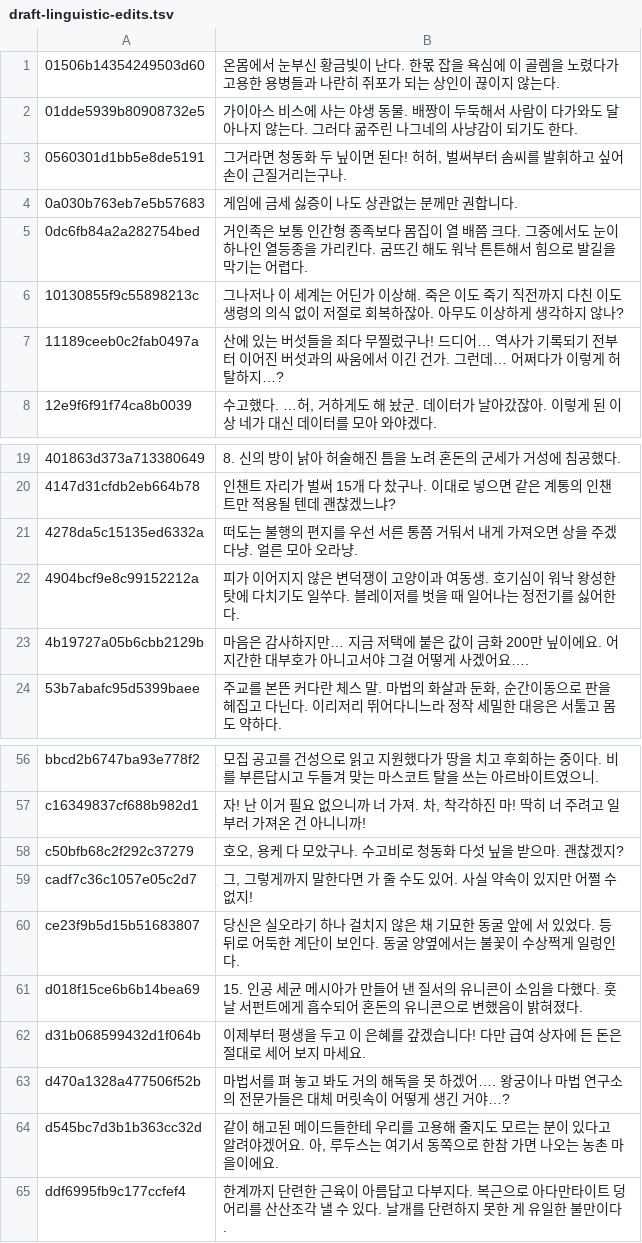
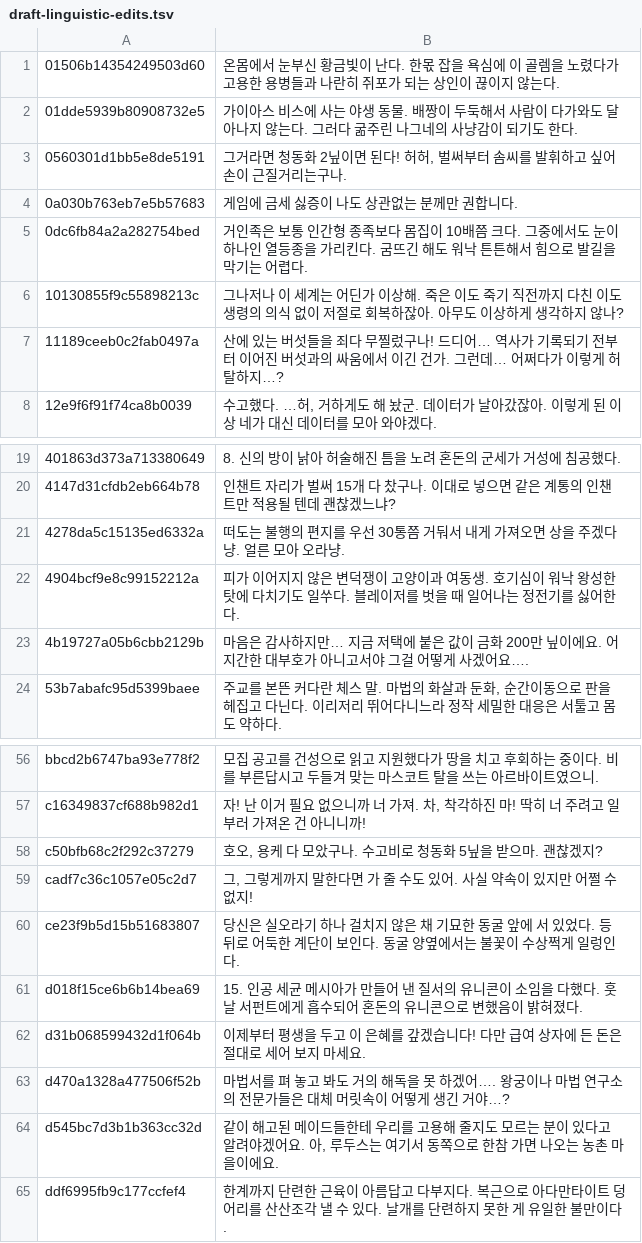
Before and after one commit to shlifedev/ElonaPlusMacPort, a TSV file: localization/ko-KR/draft-linguistic-edits.tsv, drawn as a sheet; only a part is shown, gaps mark what is left out.

Commit message:
Retain source digits in reviewed Korean lines

```diff
--- a/localization/ko-KR/draft-linguistic-edits.tsv
+++ b/localization/ko-KR/draft-linguistic-edits.tsv
@@ -2,5 +2,5 @@
 01dde5939b80908732e5	가이아스 비스에 사는 야생 동물. 배짱이 두둑해서 사람이 다가와도 달아나지 않는다. 그러다 굶주린 나그네의 사냥감이 되기도 한다.
-0560301d1bb5e8de5191	그거라면 청동화 두 닢이면 된다! 허허, 벌써부터 솜씨를 발휘하고 싶어 손이 근질거리는구나.
+0560301d1bb5e8de5191	그거라면 청동화 2닢이면 된다! 허허, 벌써부터 솜씨를 발휘하고 싶어 손이 근질거리는구나.
 0a030b763eb7e5b57683	게임에 금세 싫증이 나도 상관없는 분께만 권합니다.
-0dc6fb84a2a282754bed	거인족은 보통 인간형 종족보다 몸집이 열 배쯤 크다. 그중에서도 눈이 하나인 열등종을 가리킨다. 굼뜨긴 해도 워낙 튼튼해서 힘으로 발길을 막기는 어렵다.
+0dc6fb84a2a282754bed	거인족은 보통 인간형 종족보다 몸집이 10배쯤 크다. 그중에서도 눈이 하나인 열등종을 가리킨다. 굼뜨긴 해도 워낙 튼튼해서 힘으로 발길을 막기는 어렵다.
 10130855f9c55898213c	그나저나 이 세계는 어딘가 이상해. 죽은 이도 죽기 직전까지 다친 이도 생령의 의식 없이 저절로 회복하잖아. 아무도 이상하게 생각하지 않나?
@@ -20,3 +20,3 @@
 4147d31cfdb2eb664b78	인챈트 자리가 벌써 15개 다 찼구나. 이대로 넣으면 같은 계통의 인챈트만 적용될 텐데 괜찮겠느냐?
-4278da5c15135ed6332a	떠도는 불행의 편지를 우선 서른 통쯤 거둬서 내게 가져오면 상을 주겠다냥. 얼른 모아 오라냥.
+4278da5c15135ed6332a	떠도는 불행의 편지를 우선 30통쯤 거둬서 내게 가져오면 상을 주겠다냥. 얼른 모아 오라냥.
 4904bcf9e8c99152212a	피가 이어지지 않은 변덕쟁이 고양이과 여동생. 호기심이 워낙 왕성한 탓에 다치기도 일쑤다. 블레이저를 벗을 때 일어나는 정전기를 싫어한다.
@@ -57,3 +57,3 @@ bbcd2b6747ba93e778f2	모집 공고를 건성으로 읽고 지원했다가 땅을
 c16349837cf688b982d1	자! 난 이거 필요 없으니까 너 가져. 차, 착각하진 마! 딱히 너 주려고 일부러 가져온 건 아니니까!
-c50bfb68c2f292c37279	호오, 용케 다 모았구나. 수고비로 청동화 다섯 닢을 받으마. 괜찮겠지?
+c50bfb68c2f292c37279	호오, 용케 다 모았구나. 수고비로 청동화 5닢을 받으마. 괜찮겠지?
 cadf7c36c1057e05c2d7	그, 그렇게까지 말한다면 가 줄 수도 있어. 사실 약속이 있지만 어쩔 수 없지!
```
